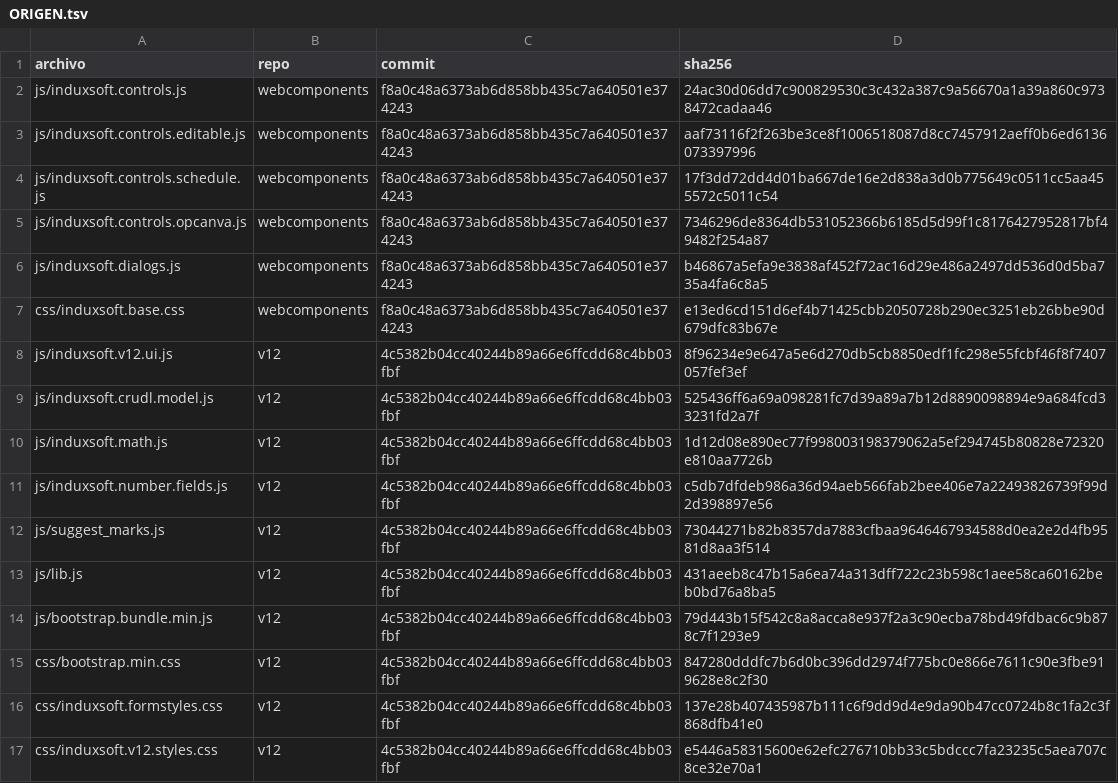
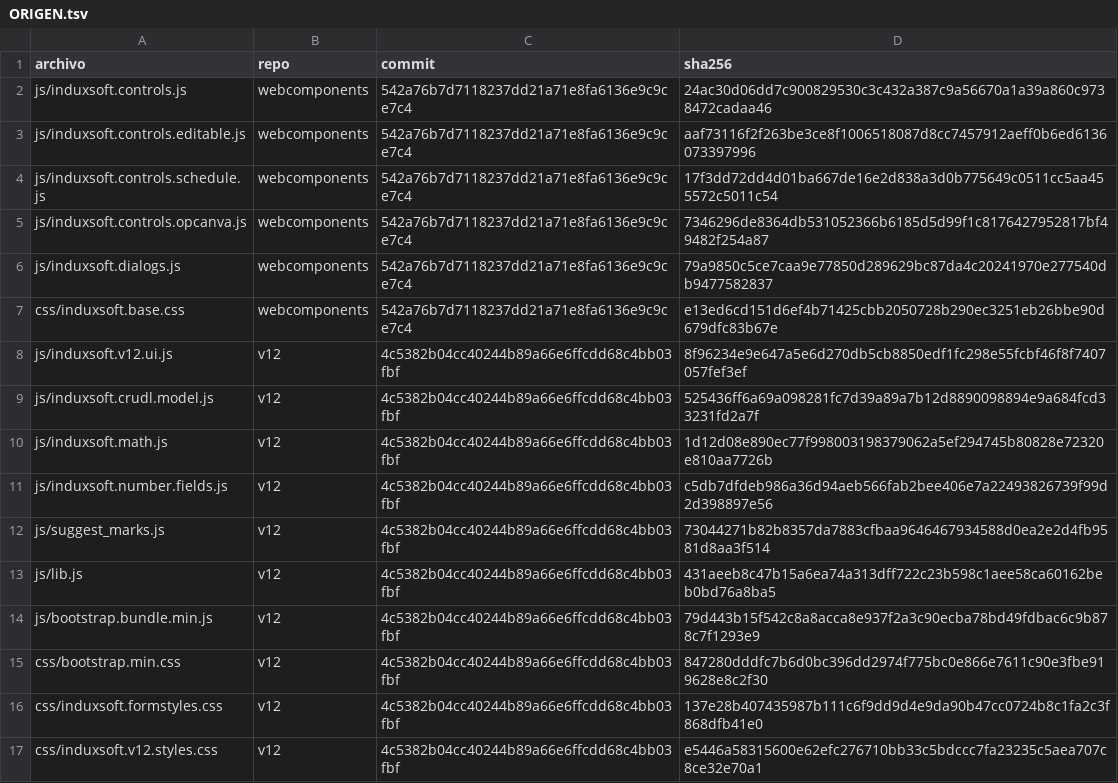
Before and after one commit to Induxsoft/webshell, a TSV file: src/webshell/_static/ORIGEN.tsv, drawn as a sheet.

```diff
--- a/src/webshell/_static/ORIGEN.tsv
+++ b/src/webshell/_static/ORIGEN.tsv
@@ -1,8 +1,8 @@
 archivo	repo	commit	sha256
-js/induxsoft.controls.js	webcomponents	f8a0c48a6373ab6d858bb435c7a640501e374243	24ac30d06dd7c900829530c3c432a387c9a56670a1a39a860c9738472cadaa46
-js/induxsoft.controls.editable.js	webcomponents	f8a0c48a6373ab6d858bb435c7a640501e374243	aaf73116f2f263be3ce8f1006518087d8cc7457912aeff0b6ed6136073397996
-js/induxsoft.controls.schedule.js	webcomponents	f8a0c48a6373ab6d858bb435c7a640501e374243	17f3dd72dd4d01ba667de16e2d838a3d0b775649c0511cc5aa455572c5011c54
-js/induxsoft.controls.opcanva.js	webcomponents	f8a0c48a6373ab6d858bb435c7a640501e374243	7346296de8364db531052366b6185d5d99f1c8176427952817bf49482f254a87
-js/induxsoft.dialogs.js	webcomponents	f8a0c48a6373ab6d858bb435c7a640501e374243	b46867a5efa9e3838af452f72ac16d29e486a2497dd536d0d5ba735a4fa6c8a5
-css/induxsoft.base.css	webcomponents	f8a0c48a6373ab6d858bb435c7a640501e374243	e13ed6cd151d6ef4b71425cbb2050728b290ec3251eb26bbe90d679dfc83b67e
+js/induxsoft.controls.js	webcomponents	542a76b7d7118237dd21a71e8fa6136e9c9ce7c4	24ac30d06dd7c900829530c3c432a387c9a56670a1a39a860c9738472cadaa46
+js/induxsoft.controls.editable.js	webcomponents	542a76b7d7118237dd21a71e8fa6136e9c9ce7c4	aaf73116f2f263be3ce8f1006518087d8cc7457912aeff0b6ed6136073397996
+js/induxsoft.controls.schedule.js	webcomponents	542a76b7d7118237dd21a71e8fa6136e9c9ce7c4	17f3dd72dd4d01ba667de16e2d838a3d0b775649c0511cc5aa455572c5011c54
+js/induxsoft.controls.opcanva.js	webcomponents	542a76b7d7118237dd21a71e8fa6136e9c9ce7c4	7346296de8364db531052366b6185d5d99f1c8176427952817bf49482f254a87
+js/induxsoft.dialogs.js	webcomponents	542a76b7d7118237dd21a71e8fa6136e9c9ce7c4	79a9850c5ce7caa9e77850d289629bc87da4c20241970e277540db9477582837
+css/induxsoft.base.css	webcomponents	542a76b7d7118237dd21a71e8fa6136e9c9ce7c4	e13ed6cd151d6ef4b71425cbb2050728b290ec3251eb26bbe90d679dfc83b67e
 js/induxsoft.v12.ui.js	v12	4c5382b04cc40244b89a66e6ffcdd68c4bb03fbf	8f96234e9e647a5e6d270db5cb8850edf1fc298e55fcbf46f8f7407057fef3ef
```
Also changed, not shown: 1 other file.
